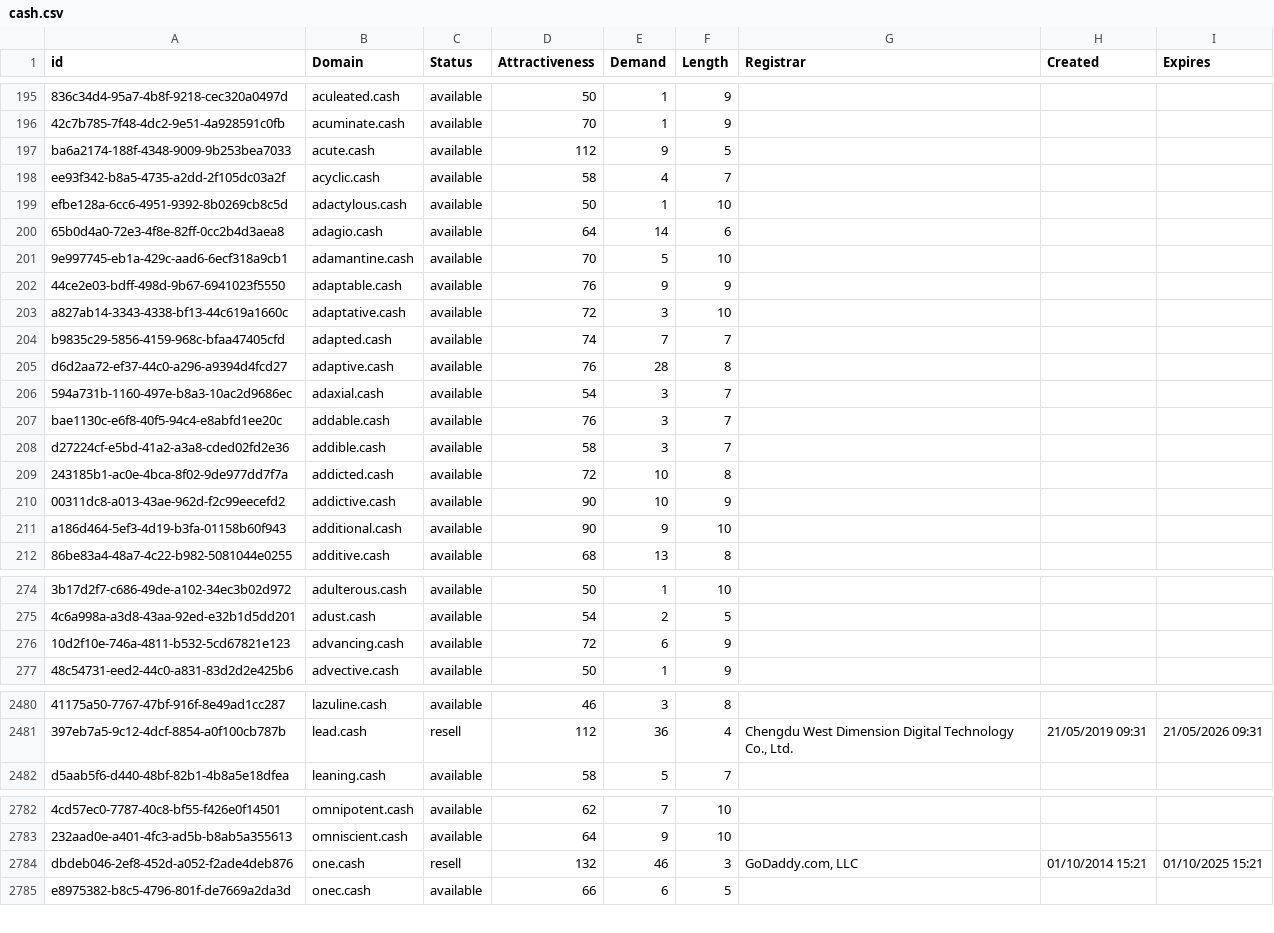
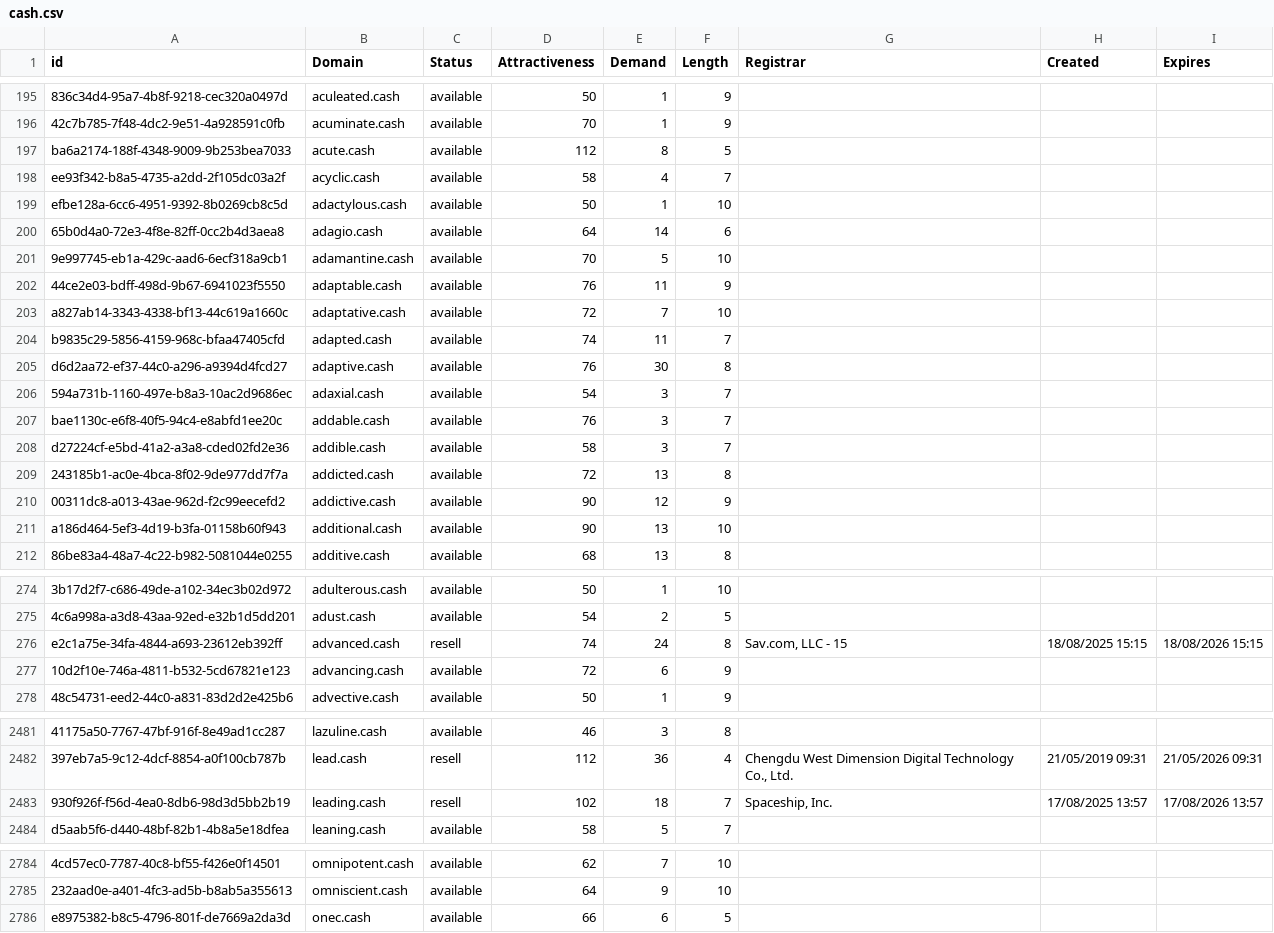
Before and after one commit to UniqueDomains/cash-oneword-domains, a CSV file: cash.csv, drawn as a sheet; only a part is shown, gaps mark what is left out; removed rows and columns are numbered as before the commit, all else as after; the diff covers the shown part only; the diff names each change by its address in the sheet, - before the commit and + after, or states it on an @@ line.

Commit message:
Domains update

```diff
--- a/cash.csv
+++ b/cash.csv
-E197 (Demand): 9
+E197 (Demand): 8
-E202 (Demand): 9
+E202 (Demand): 11
-E203 (Demand): 3
+E203 (Demand): 7
-E204 (Demand): 7
+E204 (Demand): 11
-E205 (Demand): 28
+E205 (Demand): 30
-E209 (Demand): 10
+E209 (Demand): 13
-E210 (Demand): 10
+E210 (Demand): 12
-E211 (Demand): 9
+E211 (Demand): 13
+row 276: e2c1a75e-34fa-4844-a693-23612eb392ff | advanced.cash | resell | 74 | 24 | 8 | Sav.com, LLC - 15 | 18/08/2025 15:15 | 18/08/2026 15:15
+row 2483: 930f926f-f56d-4ea0-8db6-98d3d5bb2b19 | leading.cash | resell | 102 | 18 | 7 | Spaceship, Inc. | 17/08/2025 13:57 | 17/08/2026 13:57
-row 2784: dbdeb046-2ef8-452d-a052-f2ade4deb876 | one.cash | resell | 132 | 46 | 3 | GoDaddy.com, LLC | 01/10/2014 15:21 | 01/10/2025 15:21
```
Also changed, not shown: 81 edited cells elsewhere in this file, 2 other files.
